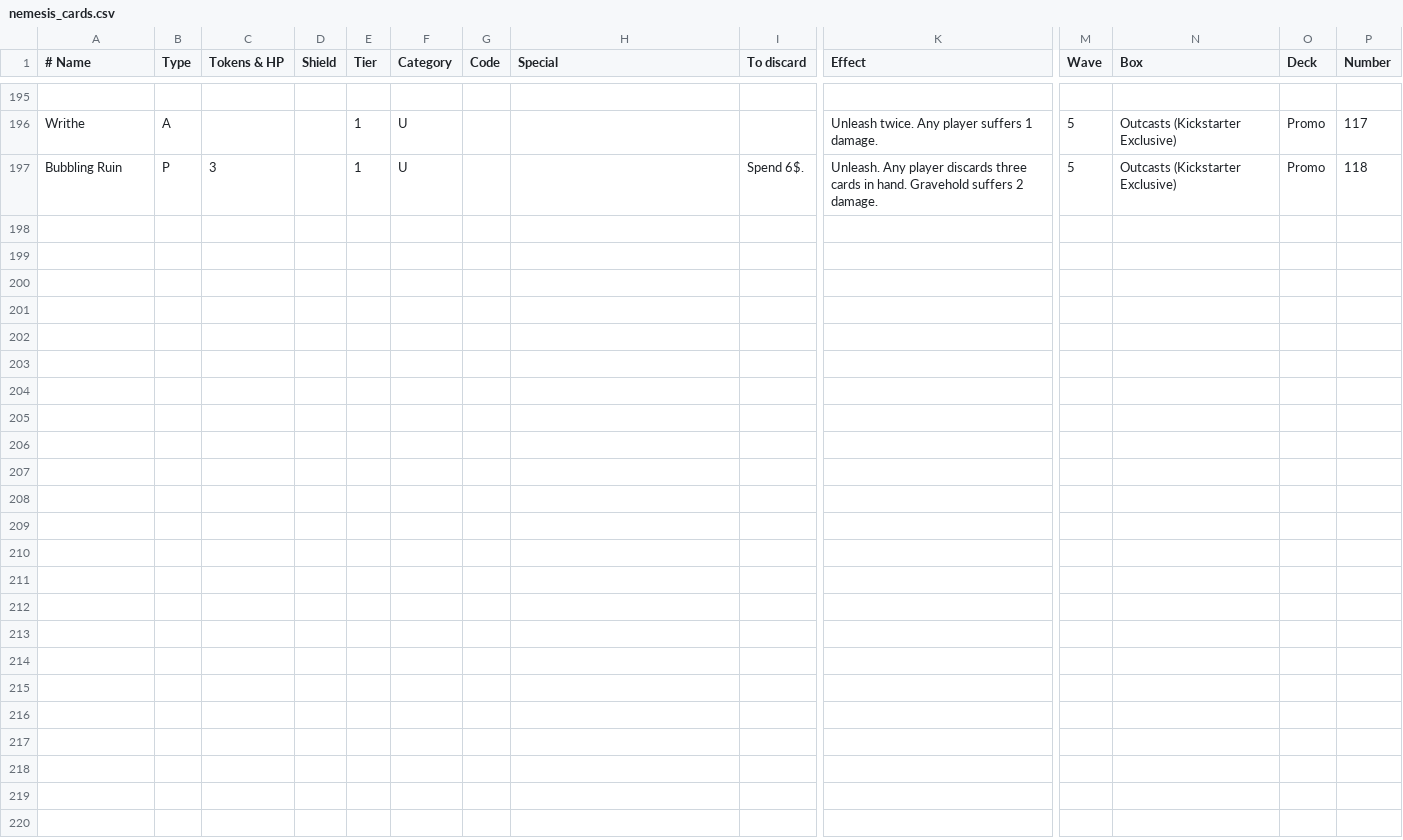
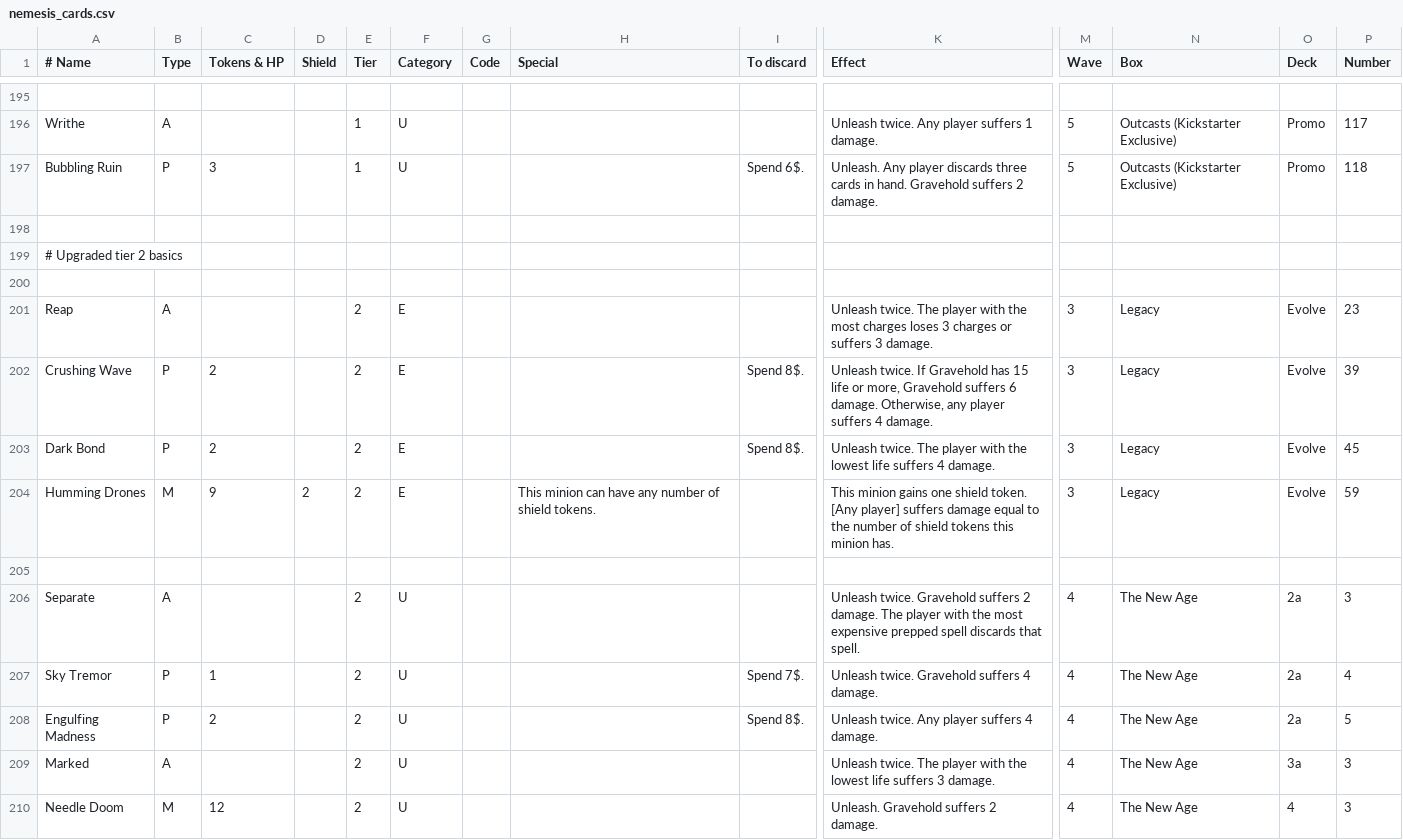
Before and after one commit to Vgr255/Lexive, a CSV file: nemesis_cards.csv, drawn as a sheet; only a part is shown, gaps mark what is left out; rows hold the shown columns only; the diff covers the shown part only; the diff names each change by its address in the sheet, - before the commit and + after, or states it on an @@ line.

Commit message:
Add tier 2 upgraded basic nemesis cards

```diff
--- a/nemesis_cards.csv
+++ b/nemesis_cards.csv
+row 198: (empty)
+row 199: # Upgraded tier 2 basics
+row 200: (empty)
+row 201: Reap | A |  |  | 2 | E |  |  |  | Unleash twice. The player with the most charges loses 3 charges or suffers 3 damage. | 3 | Legacy | Evolve | 23
+row 202: Crushing Wave | P | 2 |  | 2 | E |  |  | Spend 8$. | Unleash twice. If Gravehold has 15 life or more, Gravehold suffers 6 damage. Otherwise, any player suffers 4 damage. | 3 | Legacy | Evolve | 39
+row 203: Dark Bond | P | 2 |  | 2 | E |  |  | Spend 8$. | Unleash twice. The player with the lowest life suffers 4 damage. | 3 | Legacy | Evolve | 45
+row 204: Humming Drones | M | 9 | 2 | 2 | E |  | This minion can have any number of shield tokens. |  | This minion gains one shield token. [Any player] suffers damage equal to the number of shield tokens this minion has. | 3 | Legacy | Evolve | 59
+row 205: (empty)
+row 206: Separate | A |  |  | 2 | U |  |  |  | Unleash twice. Gravehold suffers 2 damage. The player with the most expensive prepped spell discards that spell. | 4 | The New Age | 2a | 3
+row 207: Sky Tremor | P | 1 |  | 2 | U |  |  | Spend 7$. | Unleash twice. Gravehold suffers 4 damage. | 4 | The New Age | 2a | 4
+row 208: Engulfing Madness | P | 2 |  | 2 | U |  |  | Spend 8$. | Unleash twice. Any player suffers 4 damage. | 4 | The New Age | 2a | 5
+row 209: Marked | A |  |  | 2 | U |  |  |  | Unleash twice. The player with the lowest life suffers 3 damage. | 4 | The New Age | 3a | 3
+row 210: Needle Doom | M | 12 |  | 2 | U |  |  |  | Unleash. Gravehold suffers 2 damage. | 4 | The New Age | 4 | 3
```
Also changed, not shown: 12 added rows elsewhere in this file.
